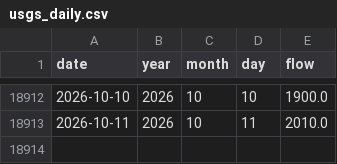
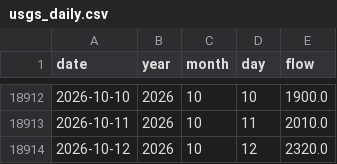
Before and after one commit to morg-boop/river-dashboard, a CSV file: data/usgs_daily.csv, drawn as a sheet; only a part is shown, gaps mark what is left out; the diff names each change by its address in the sheet, - before the commit and + after, or states it on an @@ line.

```diff
--- a/data/usgs_daily.csv
+++ b/data/usgs_daily.csv
+row 18914: 2026-10-12 | 2026 | 10 | 12 | 2320.0
```
Also changed, not shown: 2 other files.
